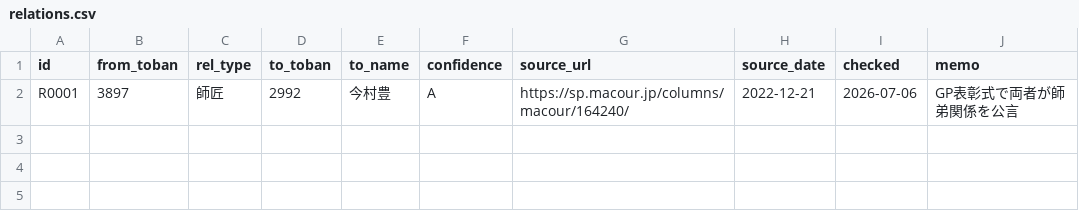
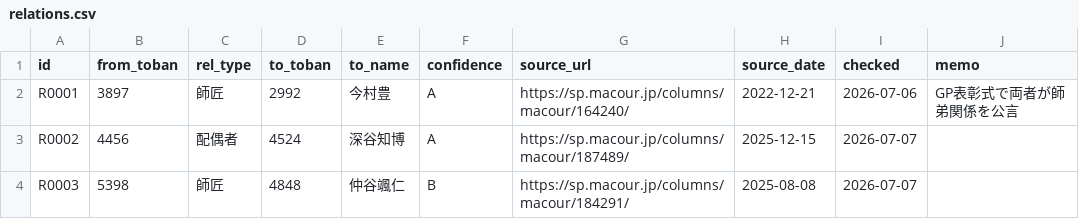
Before and after one commit to bonito323-a11y/funetan, a CSV file: data/relations.csv, drawn as a sheet; the diff names each change by its address in the sheet, - before the commit and + after, or states it on an @@ line.

```diff
--- a/data/relations.csv
+++ b/data/relations.csv
+row 3: R0002 | 4456 | 配偶者 | 4524 | 深谷知博 | A | https://sp.macour.jp/columns/macour/187489/ | 2025-12-15 | 2026-07-07
+row 4: R0003 | 5398 | 師匠 | 4848 | 仲谷颯仁 | B | https://sp.macour.jp/columns/macour/184291/ | 2025-08-08 | 2026-07-07
```
Also changed, not shown: 49 other files.
